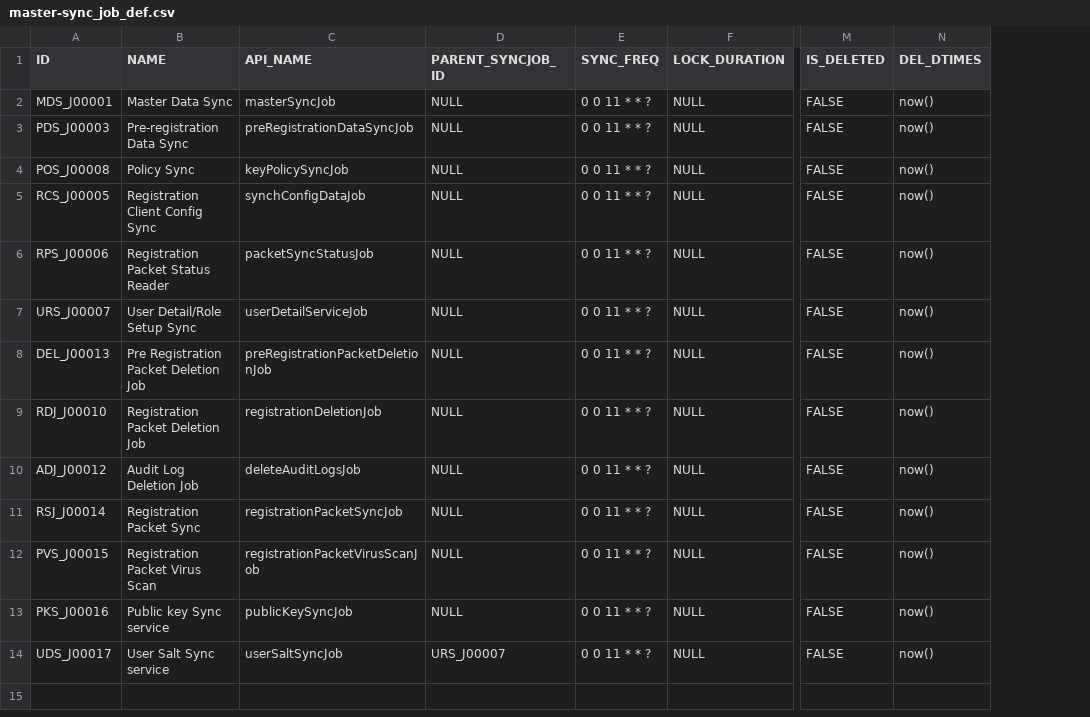
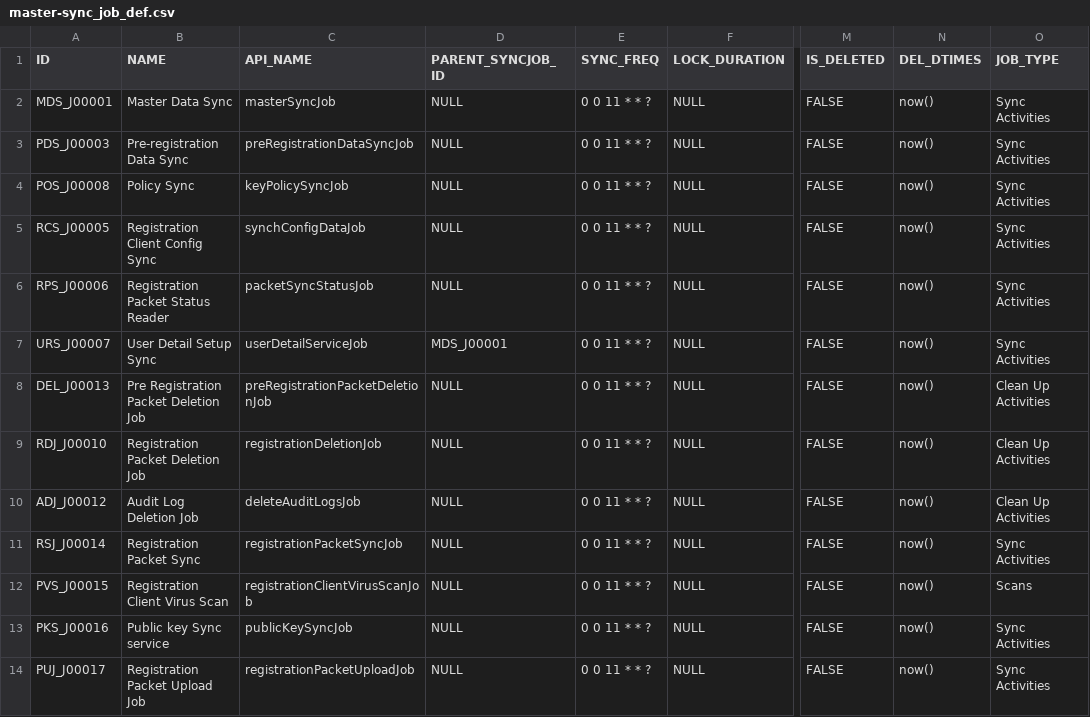
Before and after one commit to tf-nira/otp-manager, a CSV file: db_scripts/mosip_master/dml/master-sync_job_def.csv, drawn as a sheet; only a part is shown, gaps mark what is left out; the diff names each change by its address in the sheet, - before the commit and + after, or states it on an @@ line.

Commit message:
[MOSIP-17836] Updated for 1.2.0.

```diff
--- a/db_scripts/mosip_master/dml/master-sync_job_def.csv
+++ b/db_scripts/mosip_master/dml/master-sync_job_def.csv
+column O (JOB_TYPE), rows 2-14: Sync Activities | Sync Activities | Sync Activities | Sync Activities | Sync Activities | Sync Activities | Clean Up Activities | Clean Up Activities | Clean Up Activities | Sync Activities | Scans | Sync Activities | Sync Activities
-B7 (NAME): User Detail/Role Setup Sync
+B7 (NAME): User Detail Setup Sync
-D7 (PARENT_SYNCJOB_ID): NULL
+D7 (PARENT_SYNCJOB_ID): MDS_J00001
-B12 (NAME): Registration Packet Virus Scan
+B12 (NAME): Registration Client Virus Scan
-C12 (API_NAME): registrationPacketVirusScanJob
+C12 (API_NAME): registrationClientVirusScanJob
-A14 (ID): UDS_J00017
+A14 (ID): PUJ_J00017
-B14 (NAME): User Salt Sync service
+B14 (NAME): Registration Packet Upload Job
-C14 (API_NAME): userSaltSyncJob
+C14 (API_NAME): registrationPacketUploadJob
-D14 (PARENT_SYNCJOB_ID): URS_J00007
+D14 (PARENT_SYNCJOB_ID): NULL
```
